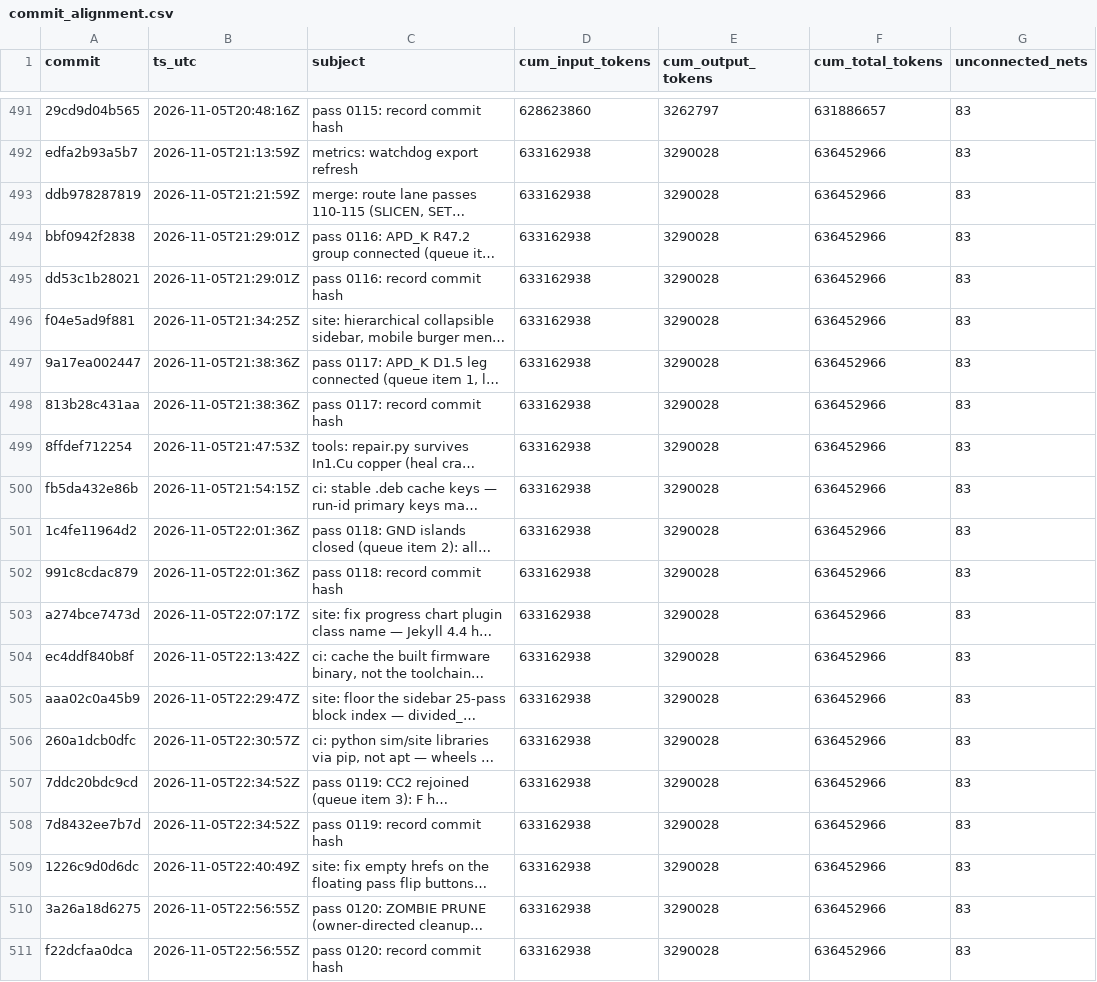
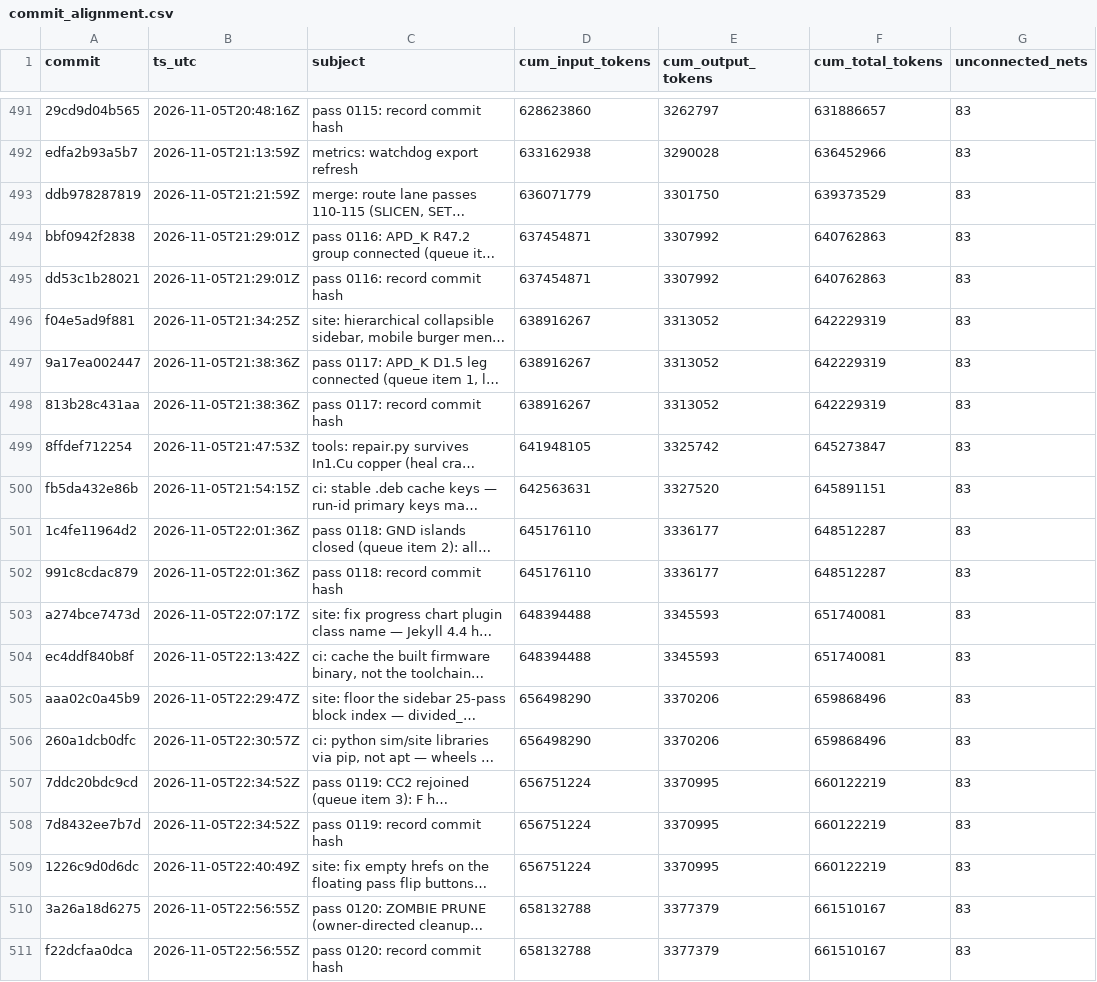
Before and after one commit to sneakers-the-rat/lvds-receiver-official, a CSV file: metrics/commit_alignment.csv, drawn as a sheet; only a part is shown, gaps mark what is left out; long unchanged cells end in …; the diff covers the shown part only; the diff names each change by its address in the sheet, - before the commit and + after, or states it on an @@ line.

```diff
--- a/metrics/commit_alignment.csv
+++ b/metrics/commit_alignment.csv
-D493 (cum_input_tokens): 633162938
+D493 (cum_input_tokens): 636071779
-E493 (cum_output_tokens): 3290028
+E493 (cum_output_tokens): 3301750
-F493 (cum_total_tokens): 636452966
+F493 (cum_total_tokens): 639373529
-D494:D495 (cum_input_tokens): 633162938
+D494:D495 (cum_input_tokens): 637454871
-E494:E495 (cum_output_tokens): 3290028
+E494:E495 (cum_output_tokens): 3307992
-F494:F495 (cum_total_tokens): 636452966
+F494:F495 (cum_total_tokens): 640762863
-D496:D498 (cum_input_tokens): 633162938
+D496:D498 (cum_input_tokens): 638916267
-E496:E498 (cum_output_tokens): 3290028
+E496:E498 (cum_output_tokens): 3313052
-F496:F498 (cum_total_tokens): 636452966
+F496:F498 (cum_total_tokens): 642229319
-D499 (cum_input_tokens): 633162938
+D499 (cum_input_tokens): 641948105
-E499 (cum_output_tokens): 3290028
+E499 (cum_output_tokens): 3325742
-F499 (cum_total_tokens): 636452966
+F499 (cum_total_tokens): 645273847
-D500 (cum_input_tokens): 633162938
+D500 (cum_input_tokens): 642563631
-E500 (cum_output_tokens): 3290028
+E500 (cum_output_tokens): 3327520
-F500 (cum_total_tokens): 636452966
+F500 (cum_total_tokens): 645891151
-D501:D502 (cum_input_tokens): 633162938
+D501:D502 (cum_input_tokens): 645176110
-E501:E502 (cum_output_tokens): 3290028
+E501:E502 (cum_output_tokens): 3336177
-F501:F502 (cum_total_tokens): 636452966
+F501:F502 (cum_total_tokens): 648512287
-D503:D504 (cum_input_tokens): 633162938
+D503:D504 (cum_input_tokens): 648394488
-E503:E504 (cum_output_tokens): 3290028
+E503:E504 (cum_output_tokens): 3345593
-F503:F504 (cum_total_tokens): 636452966
+F503:F504 (cum_total_tokens): 651740081
-D505:D506 (cum_input_tokens): 633162938
+D505:D506 (cum_input_tokens): 656498290
-E505:E506 (cum_output_tokens): 3290028
+E505:E506 (cum_output_tokens): 3370206
-F505:F506 (cum_total_tokens): 636452966
+F505:F506 (cum_total_tokens): 659868496
-D507:D509 (cum_input_tokens): 633162938
+D507:D509 (cum_input_tokens): 656751224
-E507:E509 (cum_output_tokens): 3290028
+E507:E509 (cum_output_tokens): 3370995
-F507:F509 (cum_total_tokens): 636452966
+F507:F509 (cum_total_tokens): 660122219
-D510:D511 (cum_input_tokens): 633162938
+D510:D511 (cum_input_tokens): 658132788
-E510:E511 (cum_output_tokens): 3290028
+E510:E511 (cum_output_tokens): 3377379
-F510:F511 (cum_total_tokens): 636452966
+F510:F511 (cum_total_tokens): 661510167
```
Also changed, not shown: 1 added row and 87 edited cells elsewhere in this file, metrics/agents.csv, metrics/cost_summary.csv, 3 other files.
